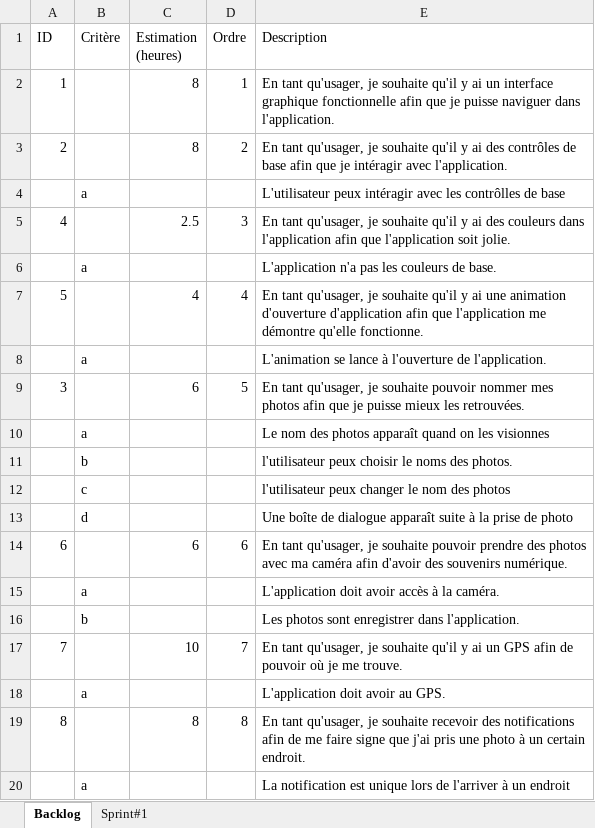
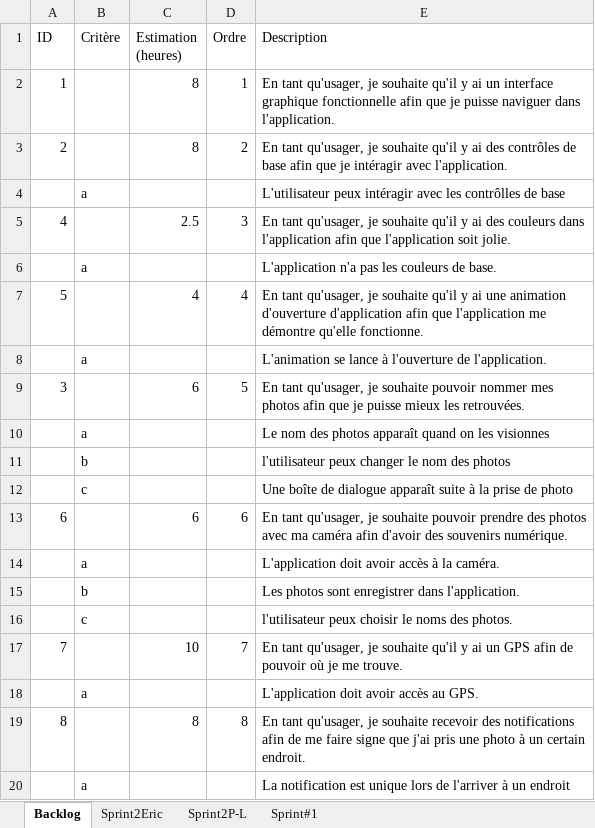
Before and after one commit to Gravic99/PROJET-ANDROID, an Excel workbook: Documentation/Backlog.xlsx, sheet Backlog, drawn as a sheet; values as stored, in another font and other column widths than the file's, no borders; removed rows and columns are numbered as before the commit, all else as after; the diff names each change by its address in the sheet, - before the commit and + after, or states it on an @@ line.

```diff
--- a/Documentation/Backlog.xlsx (sheet Backlog)
+++ b/Documentation/Backlog.xlsx (sheet Backlog)
+sheet tab: Sprint2Eric
+sheet tab: Sprint2P-L
-E11 (Description): l'utilisateur peux choisir le noms des photos.
+E11 (Description): l'utilisateur peux changer le nom des photos
-E12 (Description): l'utilisateur peux changer le nom des photos
+E12 (Description): Une boîte de dialogue apparaît suite à la prise de photo
-row 13:  | d |  |  | Une boîte de dialogue apparaît suite à la prise de photo
+row 16:  | c |  |  | l'utilisateur peux choisir le noms des photos.
-E18 (Description): L'application doit avoir au GPS.
+E18 (Description): L'application doit avoir accès au GPS.
```
Also changed, not shown: 2 other files.
